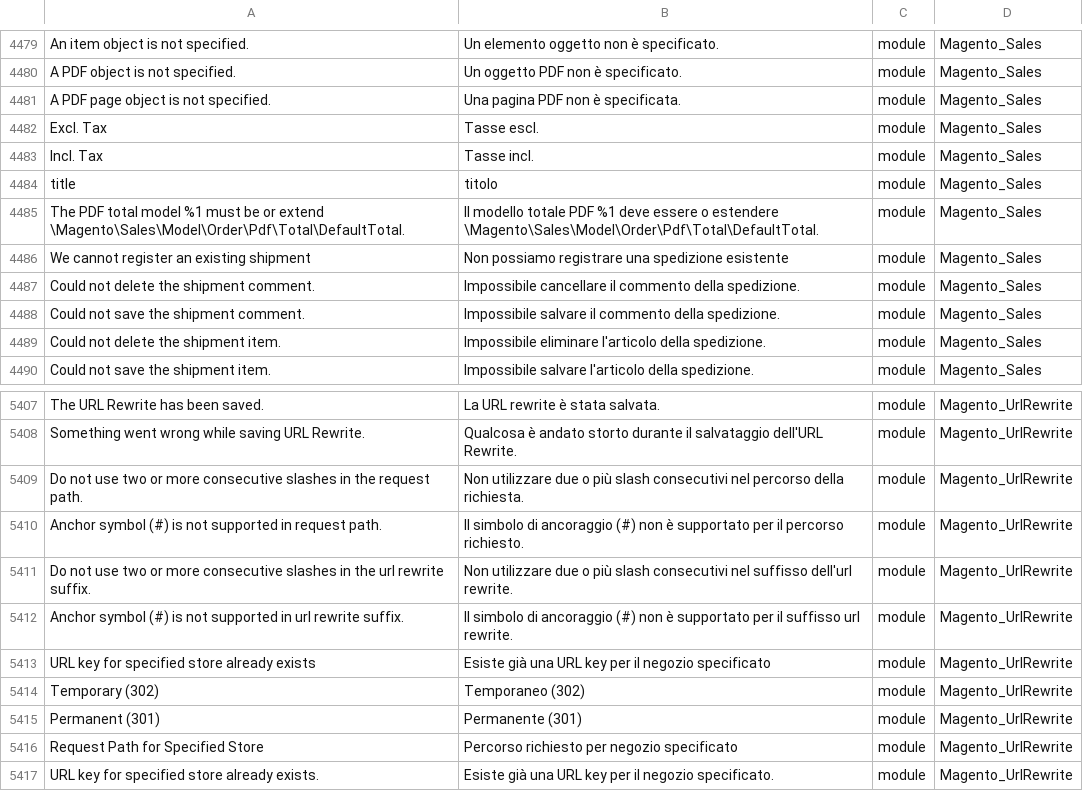
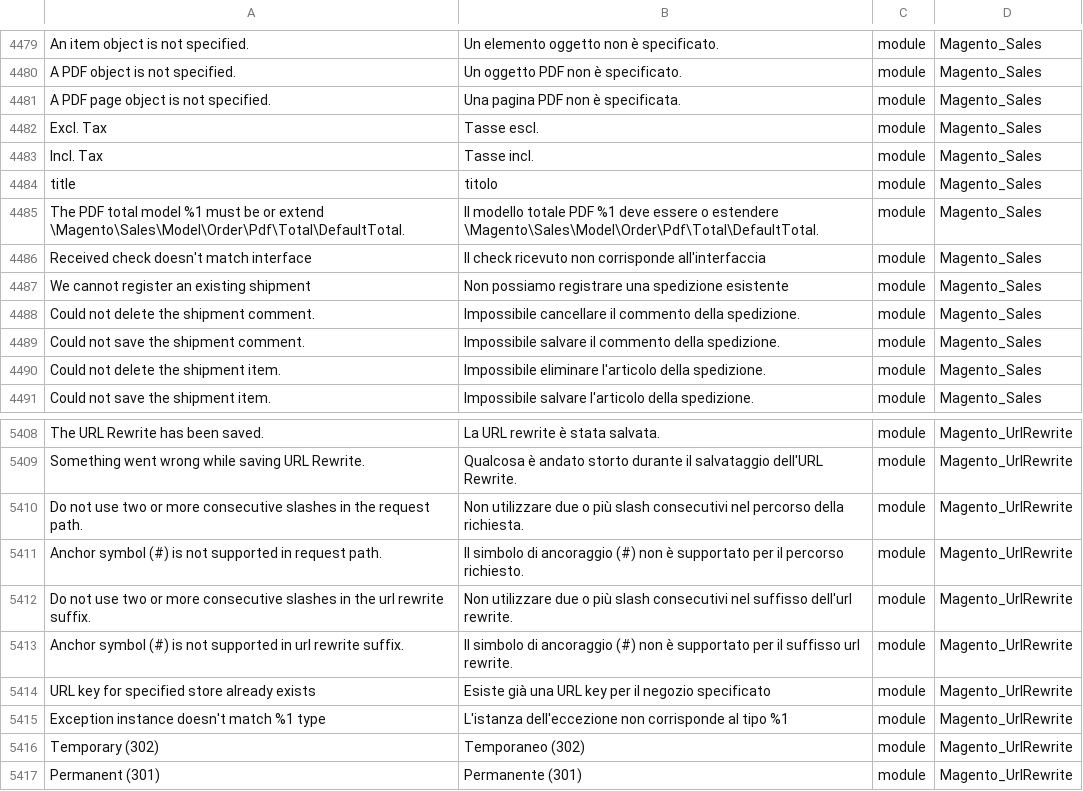
Before and after one commit to Magento2Translations/language_it_it, a CSV file: it_IT.csv, drawn as a sheet; only a part is shown, gaps mark what is left out; the shorter side is filled out with more unchanged rows; the diff names each change by its address in the sheet, - before the commit and + after, or states it on an @@ line.

```diff
--- a/it_IT.csv
+++ b/it_IT.csv
+row 4486: Received check doesn't match interface | Il check ricevuto non corrisponde all'interfaccia | module | Magento_Sales
+row 5415: Exception instance doesn't match %1 type | L'istanza dell'eccezione non corrisponde al tipo %1 | module | Magento_UrlRewrite
```
Also changed, not shown: 1 other file.
